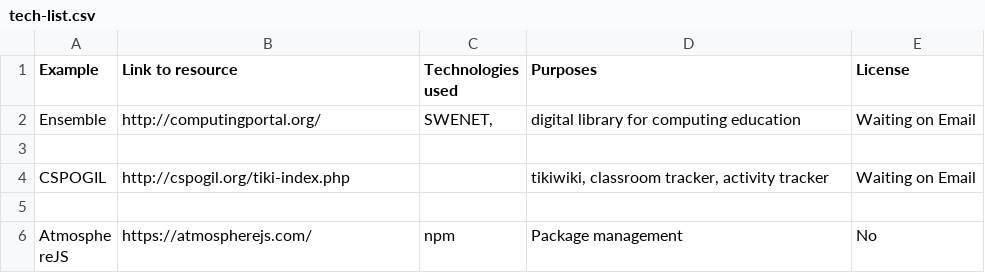
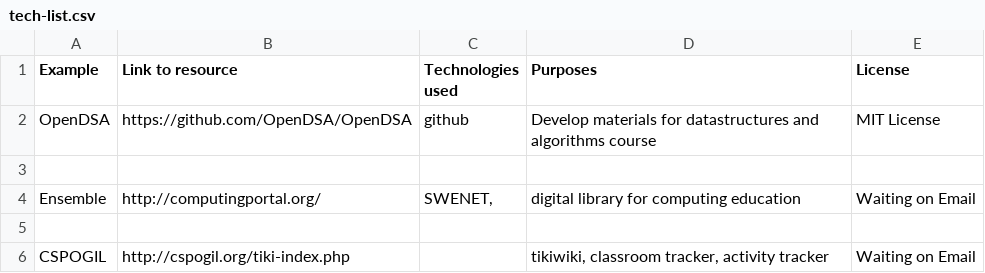
Before and after one commit to StoneyJackson/mothership, a CSV file: tech-list/tech-list.csv, drawn as a sheet; only a part is shown; the shorter side is filled out with more unchanged rows; the diff names each change by its address in the sheet, - before the commit and + after, or states it on an @@ line.

Commit message:
Add OpenDSA

```diff
--- a/tech-list/tech-list.csv
+++ b/tech-list/tech-list.csv
+row 2: OpenDSA | https://github.com/OpenDSA/OpenDSA | github | Develop materials for datastructures and algorithms course | MIT License
+row 3: (empty)
```
